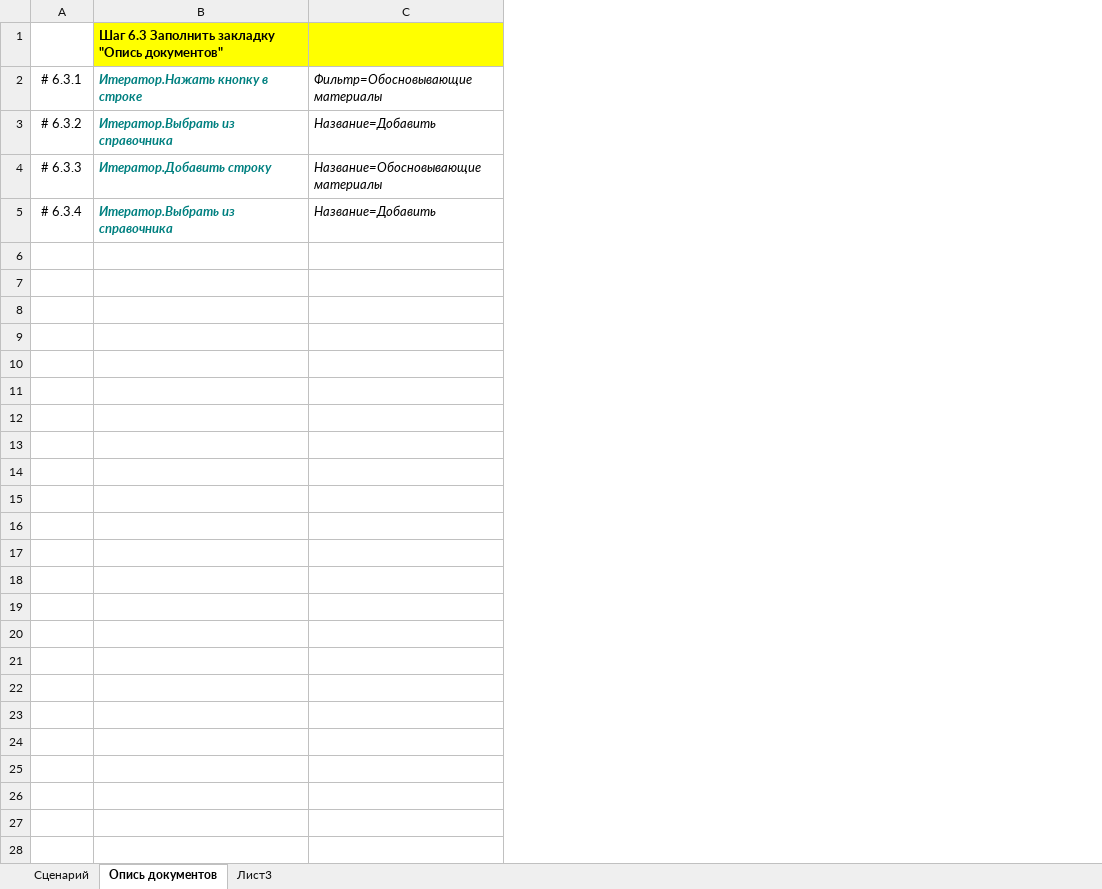
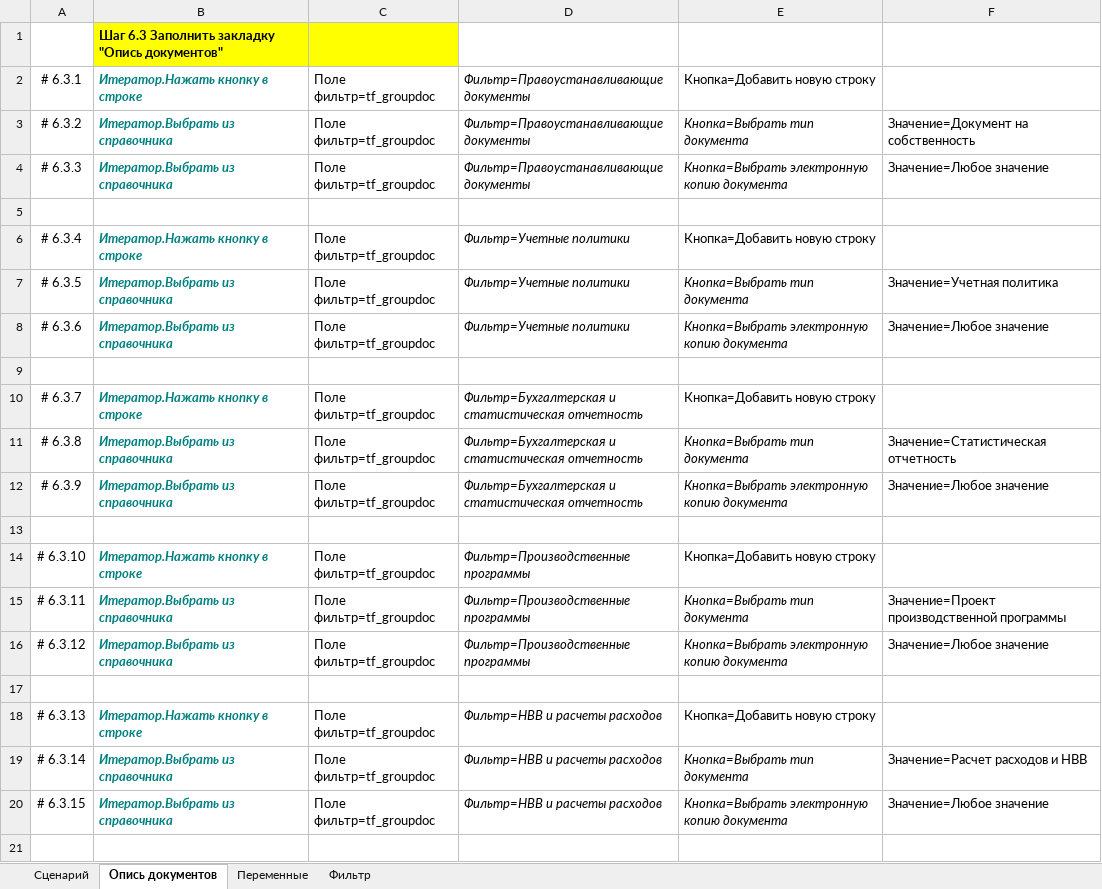
Before and after one commit to novikov-nsa/ufos-autotest, an Excel workbook: Шаблоны/D01_S_000_000_DEV.xlsm, sheet Опись документов, drawn as a sheet; only a part is shown; values as stored, in another font and other column widths than the file's, no borders; removed rows and columns are numbered as before the commit, all else as after; the diff covers the shown part only; the diff names each change by its address in the sheet, - before the commit and + after, or states it on an @@ line.

```diff
--- a/Шаблоны/D01_S_000_000_DEV.xlsm (sheet Опись документов)
+++ b/Шаблоны/D01_S_000_000_DEV.xlsm (sheet Опись документов)
-sheet tab: Лист3
+sheet tab: Переменные
+sheet tab: Фильтр
-column C, rows 2-5: Фильтр=Обосновывающие материалы | Название=Добавить | Название=Обосновывающие материалы | Название=Добавить
+column C, rows 2-4: all Поле фильтр=tf_groupdoc; row 6: Поле фильтр=tf_groupdoc
+column D, rows 2-4: all Фильтр=Правоустанавливающие документы; row 6: Фильтр=Учетные политики
+column E, rows 2-4: Кнопка=Добавить новую строку | Кнопка=Выбрать тип документа | Кнопка=Выбрать электронную копию документа; row 6: Кнопка=Добавить новую строку
+column F, rows 3-4: Значение=Документ на собственность | Значение=Любое значение
-B4: Итератор.Добавить строку
+B4: Итератор.Выбрать из справочника
+row 5: (empty)
-B6: Итератор.Выбрать из справочника
+B6: Итератор.Нажать кнопку в строке
+row 7: # 6.3.5 | Итератор.Выбрать из справочника | Поле фильтр=tf_groupdoc | Фильтр=Учетные политики | Кнопка=Выбрать тип документа | Значение=Учетная политика
+row 8: # 6.3.6 | Итератор.Выбрать из справочника | Поле фильтр=tf_groupdoc | Фильтр=Учетные политики | Кнопка=Выбрать электронную копию документа | Значение=Любое значение
+row 9: (empty)
+row 10: # 6.3.7 | Итератор.Нажать кнопку в строке | Поле фильтр=tf_groupdoc | Фильтр=Бухгалтерская и статистическая отчетность | Кнопка=Добавить новую строку
+row 11: # 6.3.8 | Итератор.Выбрать из справочника | Поле фильтр=tf_groupdoc | Фильтр=Бухгалтерская и статистическая отчетность | Кнопка=Выбрать тип документа | Значение=Статистическая отчетность
+row 12: # 6.3.9 | Итератор.Выбрать из справочника | Поле фильтр=tf_groupdoc | Фильтр=Бухгалтерская и статистическая отчетность | Кнопка=Выбрать электронную копию документа | Значение=Любое значение
+row 13: (empty)
+row 14: # 6.3.10 | Итератор.Нажать кнопку в строке | Поле фильтр=tf_groupdoc | Фильтр=Производственные программы | Кнопка=Добавить новую строку
+row 15: # 6.3.11 | Итератор.Выбрать из справочника | Поле фильтр=tf_groupdoc | Фильтр=Производственные программы | Кнопка=Выбрать тип документа | Значение=Проект производственной программы
+row 16: # 6.3.12 | Итератор.Выбрать из справочника | Поле фильтр=tf_groupdoc | Фильтр=Производственные программы | Кнопка=Выбрать электронную копию документа | Значение=Любое значение
+row 17: (empty)
+row 18: # 6.3.13 | Итератор.Нажать кнопку в строке | Поле фильтр=tf_groupdoc | Фильтр=НВВ и расчеты расходов | Кнопка=Добавить новую строку
+row 19: # 6.3.14 | Итератор.Выбрать из справочника | Поле фильтр=tf_groupdoc | Фильтр=НВВ и расчеты расходов | Кнопка=Выбрать тип документа | Значение=Расчет расходов и НВВ
+row 20: # 6.3.15 | Итератор.Выбрать из справочника | Поле фильтр=tf_groupdoc | Фильтр=НВВ и расчеты расходов | Кнопка=Выбрать электронную копию документа | Значение=Любое значение
+row 21: (empty)
```
Also changed, not shown: 9 added rows elsewhere in this sheet, sheet Сценарий, sheet Переменные, 9 other files.
